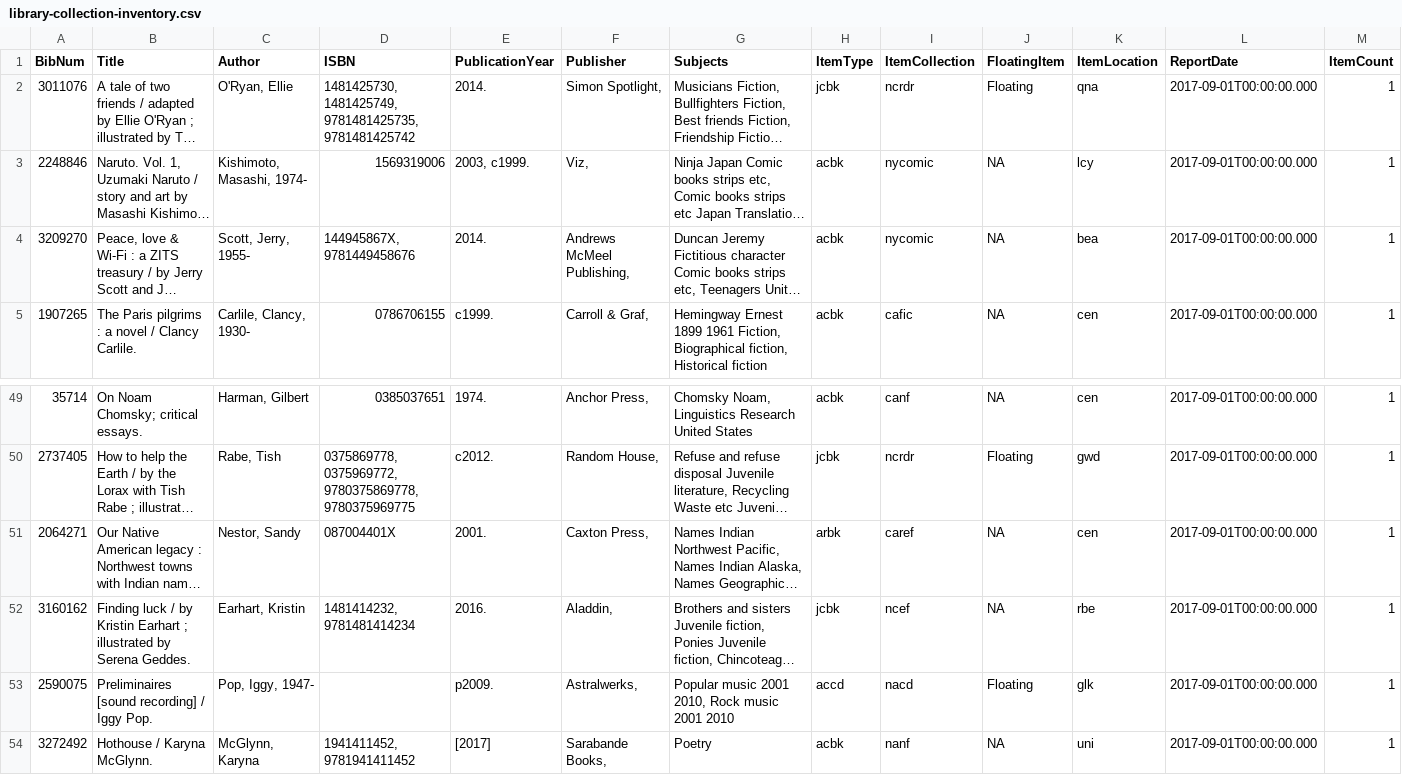
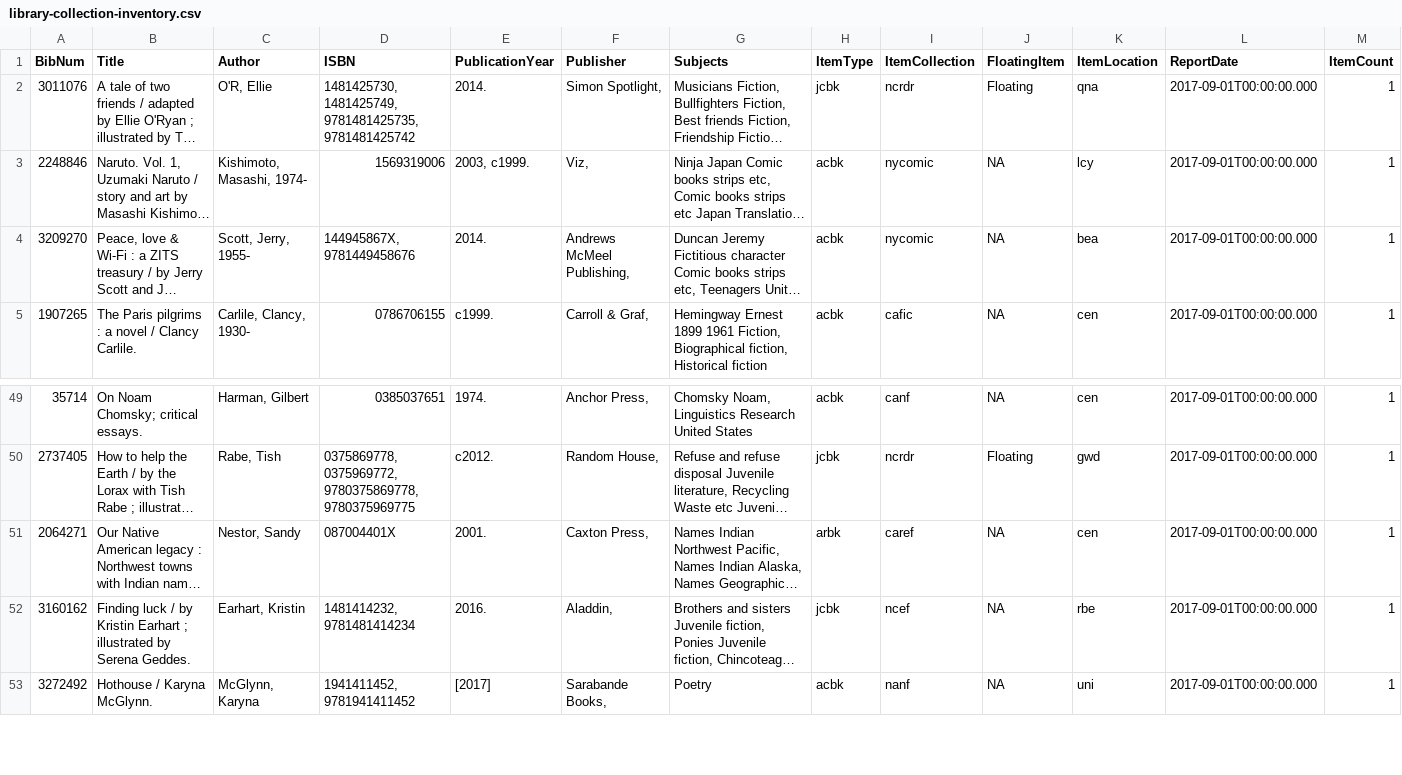
Before and after one commit to nataliahanderek/ZTBD, a CSV file: data/library-collection-inventory.csv, drawn as a sheet; only a part is shown, gaps mark what is left out; long unchanged cells end in …; the diff names each change by its address in the sheet, - before the commit and + after, or states it on an @@ line.

```diff
--- a/data/library-collection-inventory.csv
+++ b/data/library-collection-inventory.csv
-C2 (Author): O'Ryan, Ellie
+C2 (Author): O'R, Ellie
-row 53: 2590075 | Preliminaires [sound recording] / Iggy Pop. | Pop, Iggy, 1947- |  | p2009. | Astralwerks, | Popular music 2001 2010, Rock music 2001 2010 | accd | nacd | Floating | glk | 2017-09-01T00:00:00.000 | 1
```
Also changed, not shown: 2 other files.
